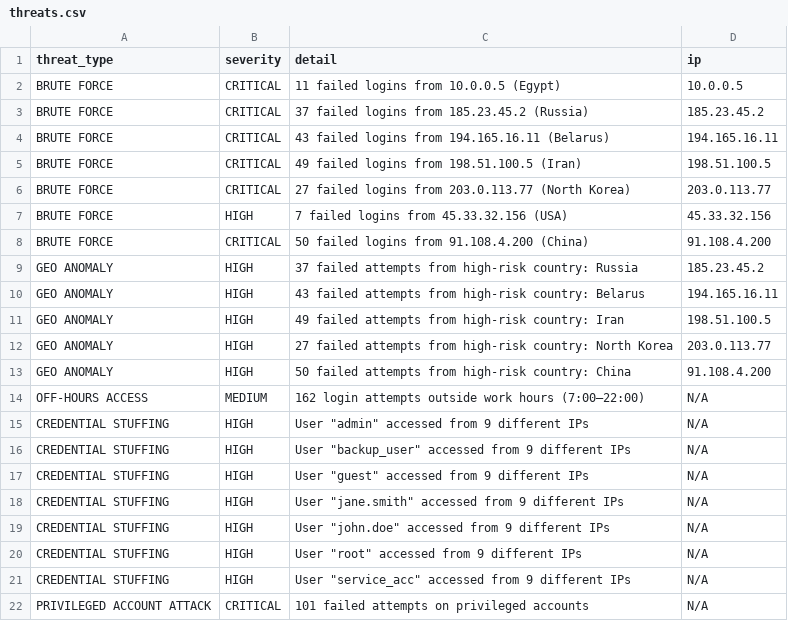
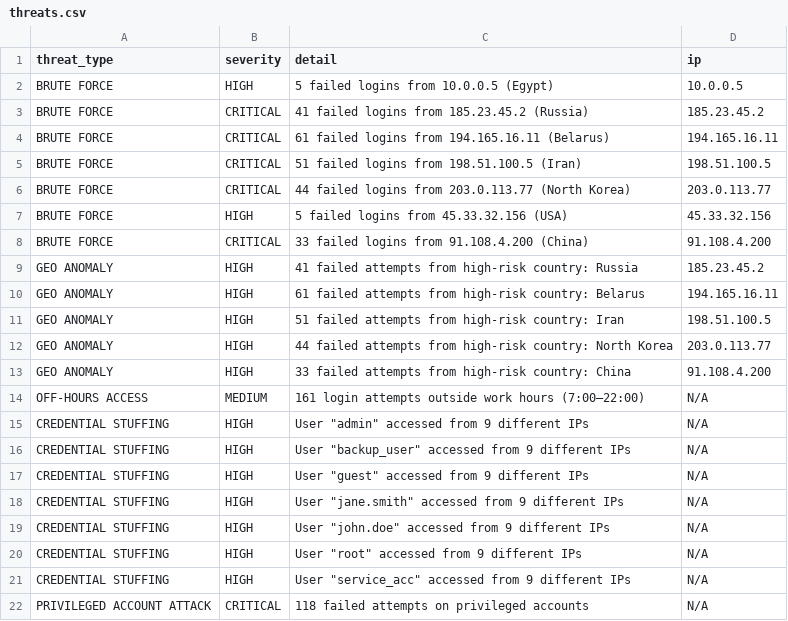
Before and after one commit to retaj7-bot/SentinelX-Security-Dashboard, a CSV file: data/threats.csv, drawn as a sheet.

```diff
--- a/data/threats.csv
+++ b/data/threats.csv
@@ -1,15 +1,15 @@
 threat_type,severity,detail,ip
-BRUTE FORCE,CRITICAL,11 failed logins from 10.0.0.5 (Egypt),10.0.0.5
-BRUTE FORCE,CRITICAL,37 failed logins from 185.23.45.2 (Russia),185.23.45.2
-BRUTE FORCE,CRITICAL,43 failed logins from 194.165.16.11 (Belarus),194.165.16.11
-BRUTE FORCE,CRITICAL,49 failed logins from 198.51.100.5 (Iran),198.51.100.5
-BRUTE FORCE,CRITICAL,27 failed logins from 203.0.113.77 (North Korea),203.0.113.77
-BRUTE FORCE,HIGH,7 failed logins from 45.33.32.156 (USA),45.33.32.156
-BRUTE FORCE,CRITICAL,50 failed logins from 91.108.4.200 (China),91.108.4.200
-GEO ANOMALY,HIGH,37 failed attempts from high-risk country: Russia,185.23.45.2
-GEO ANOMALY,HIGH,43 failed attempts from high-risk country: Belarus,194.165.16.11
-GEO ANOMALY,HIGH,49 failed attempts from high-risk country: Iran,198.51.100.5
-GEO ANOMALY,HIGH,27 failed attempts from high-risk country: North Korea,203.0.113.77
-GEO ANOMALY,HIGH,50 failed attempts from high-risk country: China,91.108.4.200
-OFF-HOURS ACCESS,MEDIUM,162 login attempts outside work hours (7:00–22:00),N/A
+BRUTE FORCE,HIGH,5 failed logins from 10.0.0.5 (Egypt),10.0.0.5
+BRUTE FORCE,CRITICAL,41 failed logins from 185.23.45.2 (Russia),185.23.45.2
+BRUTE FORCE,CRITICAL,61 failed logins from 194.165.16.11 (Belarus),194.165.16.11
+BRUTE FORCE,CRITICAL,51 failed logins from 198.51.100.5 (Iran),198.51.100.5
+BRUTE FORCE,CRITICAL,44 failed logins from 203.0.113.77 (North Korea),203.0.113.77
+BRUTE FORCE,HIGH,5 failed logins from 45.33.32.156 (USA),45.33.32.156
+BRUTE FORCE,CRITICAL,33 failed logins from 91.108.4.200 (China),91.108.4.200
+GEO ANOMALY,HIGH,41 failed attempts from high-risk country: Russia,185.23.45.2
+GEO ANOMALY,HIGH,61 failed attempts from high-risk country: Belarus,194.165.16.11
+GEO ANOMALY,HIGH,51 failed attempts from high-risk country: Iran,198.51.100.5
+GEO ANOMALY,HIGH,44 failed attempts from high-risk country: North Korea,203.0.113.77
+GEO ANOMALY,HIGH,33 failed attempts from high-risk country: China,91.108.4.200
+OFF-HOURS ACCESS,MEDIUM,161 login attempts outside work hours (7:00–22:00),N/A
 CREDENTIAL STUFFING,HIGH,"User ""admin"" accessed from 9 different IPs",N/A
@@ -21,2 +21,2 @@ CREDENTIAL STUFFING,HIGH,"User ""root"" accessed from 9 different IPs",N/A
 CREDENTIAL STUFFING,HIGH,"User ""service_acc"" accessed from 9 different IPs",N/A
-PRIVILEGED ACCOUNT ATTACK,CRITICAL,101 failed attempts on privileged accounts,N/A
+PRIVILEGED ACCOUNT ATTACK,CRITICAL,118 failed attempts on privileged accounts,N/A
```
Also changed, not shown: data/processed_logs.csv, data/raw_logs.csv, 3 other files.
